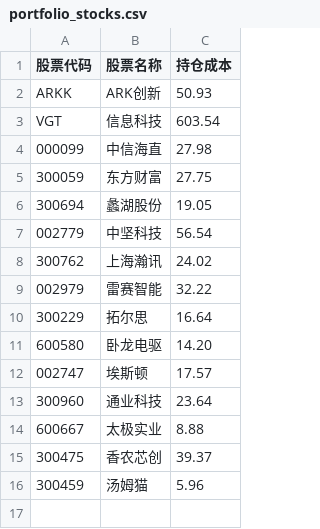
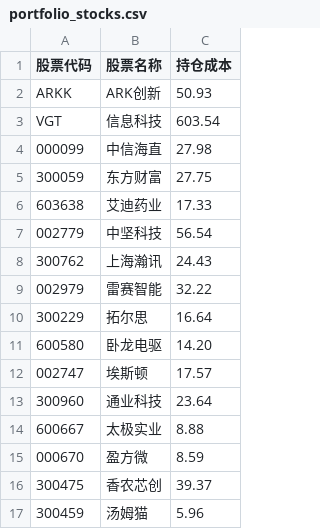
Before and after one commit to jamesphe/quant_trading_system, a CSV file: app/config/portfolio_stocks.csv, drawn as a sheet.

Commit message:
更新持仓信息

```diff
--- a/app/config/portfolio_stocks.csv
+++ b/app/config/portfolio_stocks.csv
@@ -5,5 +5,5 @@ VGT,信息科技,603.54
 300059,东方财富,27.75
-300694,蠡湖股份,19.05
+603638,艾迪药业,17.33
 002779,中坚科技,56.54
-300762,上海瀚讯,24.02
+300762,上海瀚讯,24.43
 002979,雷赛智能,32.22
@@ -14,2 +14,3 @@ VGT,信息科技,603.54
 600667,太极实业,8.88
+000670,盈方微,8.59
 300475,香农芯创,39.37
```
